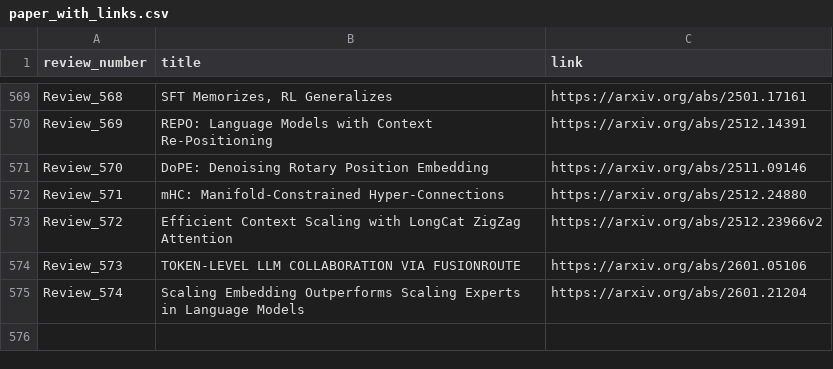
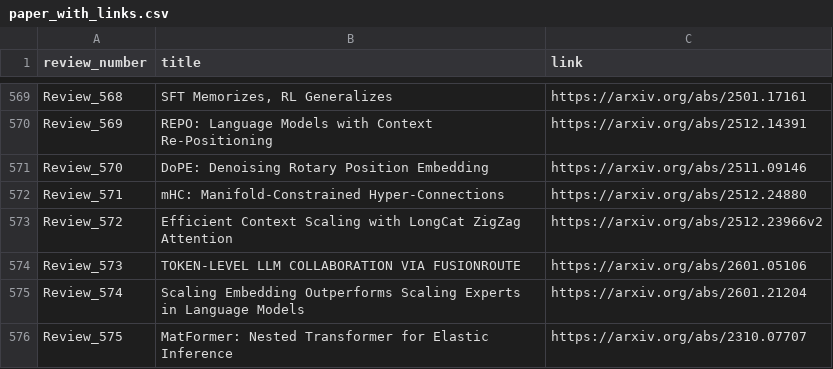
Before and after one commit to disouzam/merlihson-scientific-resources, a CSV file: mike-paper-reviews-all/reviews_metadata/paper_with_links.csv, drawn as a sheet; only a part is shown, gaps mark what is left out.

```diff
--- a/mike-paper-reviews-all/reviews_metadata/paper_with_links.csv
+++ b/mike-paper-reviews-all/reviews_metadata/paper_with_links.csv
@@ -575 +575,2 @@ Review_573,TOKEN-LEVEL LLM COLLABORATION VIA FUSIONROUTE,https://arxiv.org/abs/2
 Review_574,Scaling Embedding Outperforms Scaling Experts in Language Models,https://arxiv.org/abs/2601.21204
+Review_575,MatFormer: Nested Transformer for Elastic Inference,https://arxiv.org/abs/2310.07707
```
Also changed, not shown: 8 other files.
